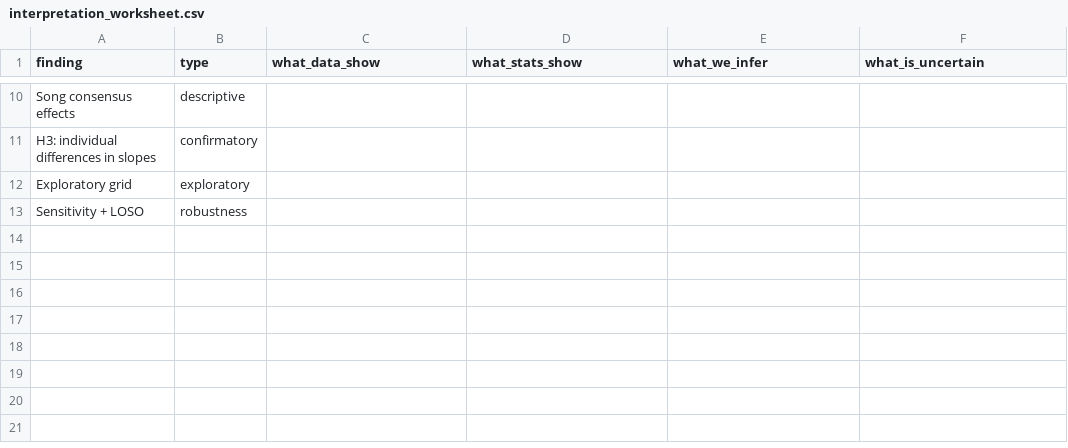
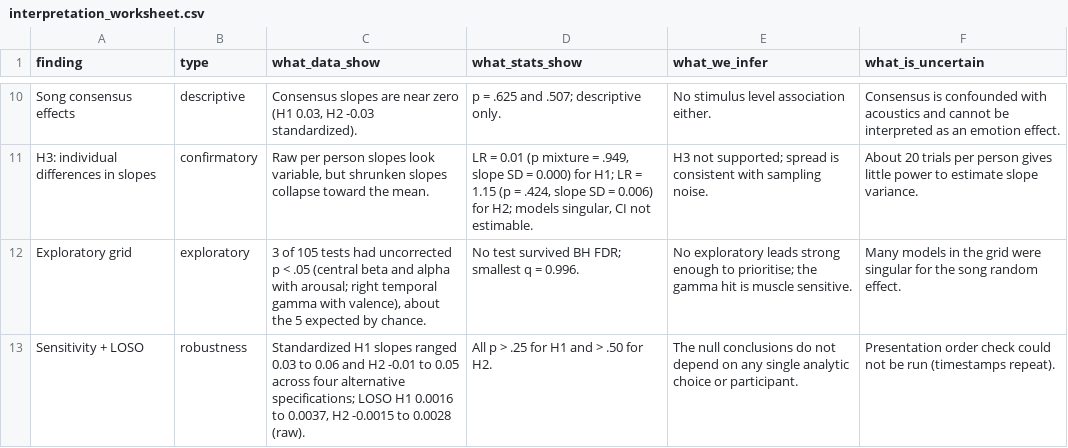
Before and after one commit to Koundinya2003/met-eeg-project-push, a CSV file: 05_phase5_report/outputs/tables/interpretation_worksheet.csv, drawn as a sheet; only a part is shown, gaps mark what is left out; the diff covers the shown part only; the diff names each change by its address in the sheet, - before the commit and + after, or states it on an @@ line.

```diff
--- a/05_phase5_report/outputs/tables/interpretation_worksheet.csv
+++ b/05_phase5_report/outputs/tables/interpretation_worksheet.csv
-C10 (what_data_show): (empty)
+C10 (what_data_show): Consensus slopes are near zero (H1 0.03, H2 -0.03 standardized).
-D10 (what_stats_show): (empty)
+D10 (what_stats_show): p = .625 and .507; descriptive only.
-E10 (what_we_infer): (empty)
+E10 (what_we_infer): No stimulus level association either.
-F10 (what_is_uncertain): (empty)
+F10 (what_is_uncertain): Consensus is confounded with acoustics and cannot be interpreted as an emotion effect.
-C11 (what_data_show): (empty)
+C11 (what_data_show): Raw per person slopes look variable, but shrunken slopes collapse toward the mean.
-D11 (what_stats_show): (empty)
+D11 (what_stats_show): LR = 0.01 (p mixture = .949, slope SD = 0.000) for H1; LR = 1.15 (p = .424, slope SD = 0.006) for H2; models singular, CI not estimable.
-E11 (what_we_infer): (empty)
+E11 (what_we_infer): H3 not supported; spread is consistent with sampling noise.
-F11 (what_is_uncertain): (empty)
+F11 (what_is_uncertain): About 20 trials per person gives little power to estimate slope variance.
-C12 (what_data_show): (empty)
+C12 (what_data_show): 3 of 105 tests had uncorrected p < .05 (central beta and alpha with arousal; right temporal gamma with valence), about the 5 expected by chance.
-D12 (what_stats_show): (empty)
+D12 (what_stats_show): No test survived BH FDR; smallest q = 0.996.
-E12 (what_we_infer): (empty)
+E12 (what_we_infer): No exploratory leads strong enough to prioritise; the gamma hit is muscle sensitive.
-F12 (what_is_uncertain): (empty)
+F12 (what_is_uncertain): Many models in the grid were singular for the song random effect.
-C13 (what_data_show): (empty)
+C13 (what_data_show): Standardized H1 slopes ranged 0.03 to 0.06 and H2 -0.01 to 0.05 across four alternative specifications; LOSO H1 0.0016 to 0.0037, H2 -0.0015 to 0.0028 (raw).
-D13 (what_stats_show): (empty)
+D13 (what_stats_show): All p > .25 for H1 and > .50 for H2.
-E13 (what_we_infer): (empty)
+E13 (what_we_infer): The null conclusions do not depend on any single analytic choice or participant.
-F13 (what_is_uncertain): (empty)
+F13 (what_is_uncertain): Presentation order check could not be run (timestamps repeat).
```
Also changed, not shown: 32 edited cells elsewhere in this file, 6 other files.
